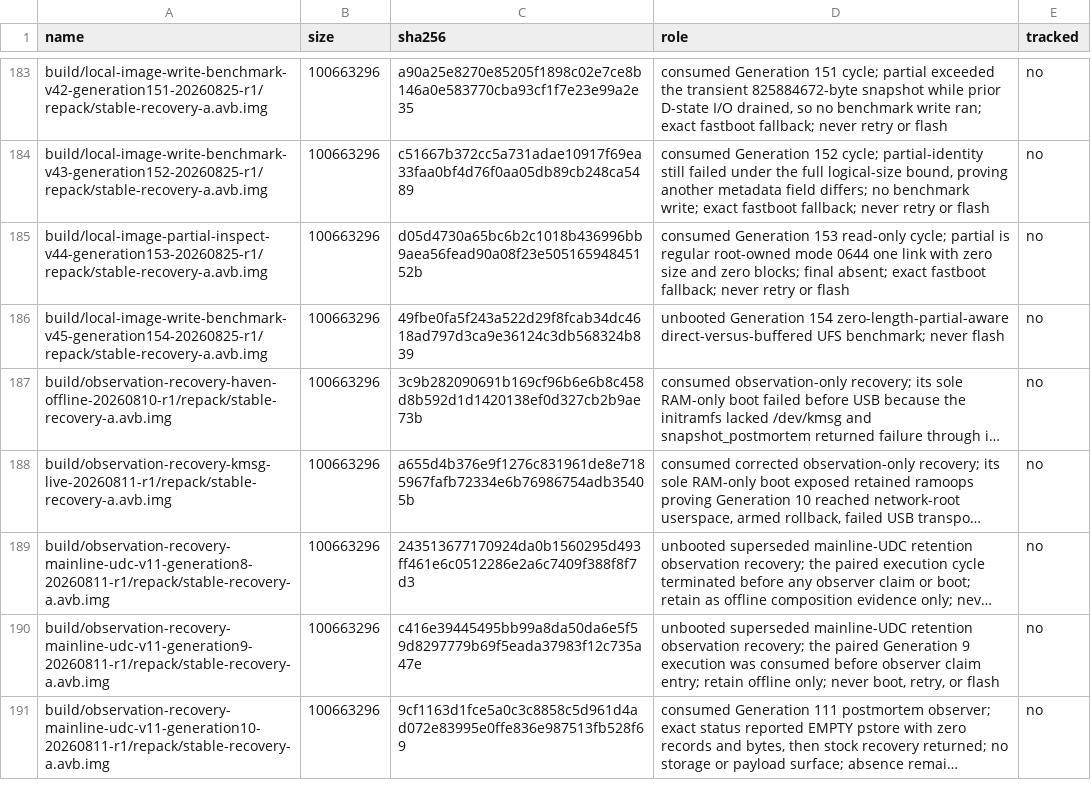
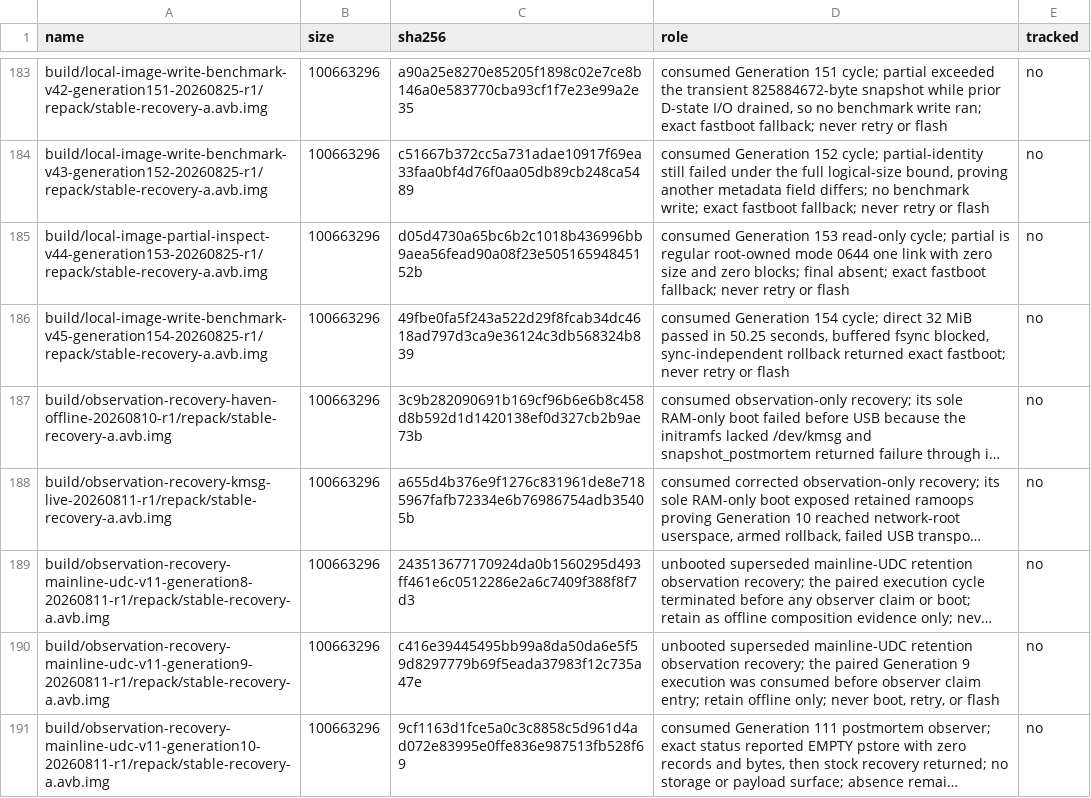
Before and after one commit to klimovich008/rog5-linux, a TSV file: manifests/artifacts.tsv, drawn as a sheet; only a part is shown, gaps mark what is left out; long unchanged cells end in …; the diff names each change by its address in the sheet, - before the commit and + after, or states it on an @@ line.

Commit message:
stage: record direct UFS benchmark result

```diff
--- a/manifests/artifacts.tsv
+++ b/manifests/artifacts.tsv
-D186 (role): unbooted Generation 154 zero-length-partial-aware direct-versus-buffered UFS benchmark; never flash
+D186 (role): consumed Generation 154 cycle; direct 32 MiB passed in 50.25 seconds, buffered fsync blocked, sync-independent rollback returned exact fastboot; never retry or flash
```
Also changed, not shown: manifests/temporary-boot-images.tsv, 7 other files.
